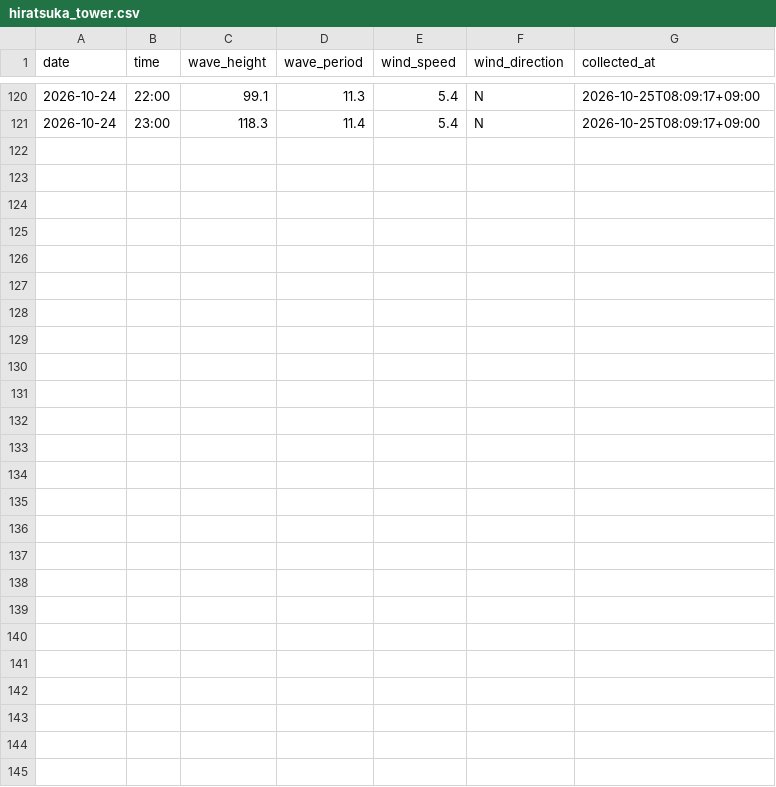
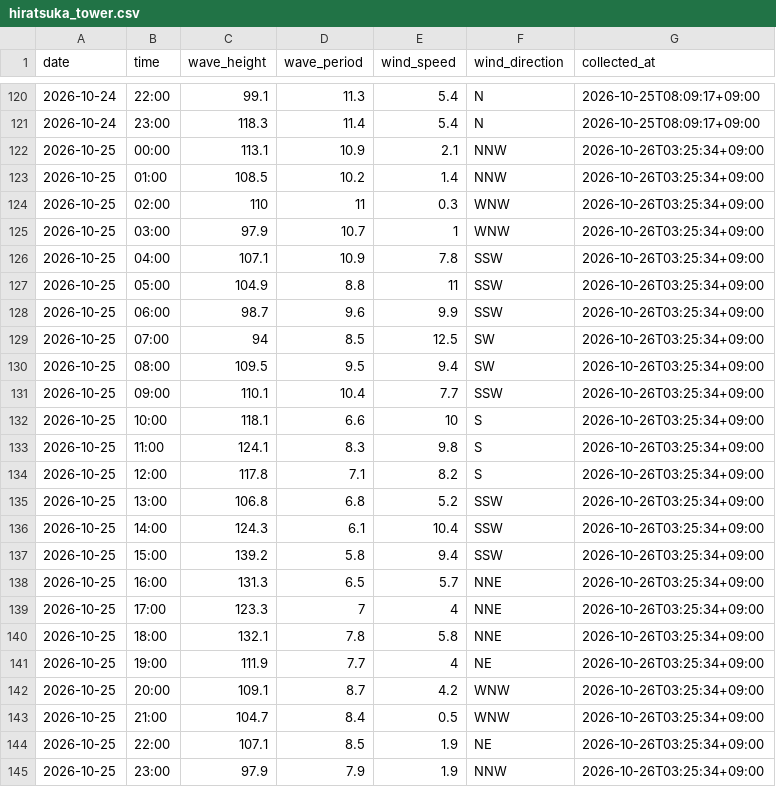
Before and after one commit to Togawa55/hiratsuka-tower-data, a CSV file: data/hiratsuka_tower.csv, drawn as a sheet; only a part is shown, gaps mark what is left out; the diff names each change by its address in the sheet, - before the commit and + after, or states it on an @@ line.

```diff
--- a/data/hiratsuka_tower.csv
+++ b/data/hiratsuka_tower.csv
+row 122: 2026-10-25 | 00:00 | 113.1 | 10.9 | 2.1 | NNW | 2026-10-26T03:25:34+09:00
+row 123: 2026-10-25 | 01:00 | 108.5 | 10.2 | 1.4 | NNW | 2026-10-26T03:25:34+09:00
+row 124: 2026-10-25 | 02:00 | 110 | 11 | 0.3 | WNW | 2026-10-26T03:25:34+09:00
+row 125: 2026-10-25 | 03:00 | 97.9 | 10.7 | 1 | WNW | 2026-10-26T03:25:34+09:00
+row 126: 2026-10-25 | 04:00 | 107.1 | 10.9 | 7.8 | SSW | 2026-10-26T03:25:34+09:00
+row 127: 2026-10-25 | 05:00 | 104.9 | 8.8 | 11 | SSW | 2026-10-26T03:25:34+09:00
+row 128: 2026-10-25 | 06:00 | 98.7 | 9.6 | 9.9 | SSW | 2026-10-26T03:25:34+09:00
+row 129: 2026-10-25 | 07:00 | 94 | 8.5 | 12.5 | SW | 2026-10-26T03:25:34+09:00
+row 130: 2026-10-25 | 08:00 | 109.5 | 9.5 | 9.4 | SW | 2026-10-26T03:25:34+09:00
+row 131: 2026-10-25 | 09:00 | 110.1 | 10.4 | 7.7 | SSW | 2026-10-26T03:25:34+09:00
+row 132: 2026-10-25 | 10:00 | 118.1 | 6.6 | 10 | S | 2026-10-26T03:25:34+09:00
+row 133: 2026-10-25 | 11:00 | 124.1 | 8.3 | 9.8 | S | 2026-10-26T03:25:34+09:00
+row 134: 2026-10-25 | 12:00 | 117.8 | 7.1 | 8.2 | S | 2026-10-26T03:25:34+09:00
+row 135: 2026-10-25 | 13:00 | 106.8 | 6.8 | 5.2 | SSW | 2026-10-26T03:25:34+09:00
+row 136: 2026-10-25 | 14:00 | 124.3 | 6.1 | 10.4 | SSW | 2026-10-26T03:25:34+09:00
+row 137: 2026-10-25 | 15:00 | 139.2 | 5.8 | 9.4 | SSW | 2026-10-26T03:25:34+09:00
+row 138: 2026-10-25 | 16:00 | 131.3 | 6.5 | 5.7 | NNE | 2026-10-26T03:25:34+09:00
+row 139: 2026-10-25 | 17:00 | 123.3 | 7 | 4 | NNE | 2026-10-26T03:25:34+09:00
+row 140: 2026-10-25 | 18:00 | 132.1 | 7.8 | 5.8 | NNE | 2026-10-26T03:25:34+09:00
+row 141: 2026-10-25 | 19:00 | 111.9 | 7.7 | 4 | NE | 2026-10-26T03:25:34+09:00
+row 142: 2026-10-25 | 20:00 | 109.1 | 8.7 | 4.2 | WNW | 2026-10-26T03:25:34+09:00
+row 143: 2026-10-25 | 21:00 | 104.7 | 8.4 | 0.5 | WNW | 2026-10-26T03:25:34+09:00
+row 144: 2026-10-25 | 22:00 | 107.1 | 8.5 | 1.9 | NE | 2026-10-26T03:25:34+09:00
+row 145: 2026-10-25 | 23:00 | 97.9 | 7.9 | 1.9 | NNW | 2026-10-26T03:25:34+09:00
```
Also changed, not shown: 2 other files.
